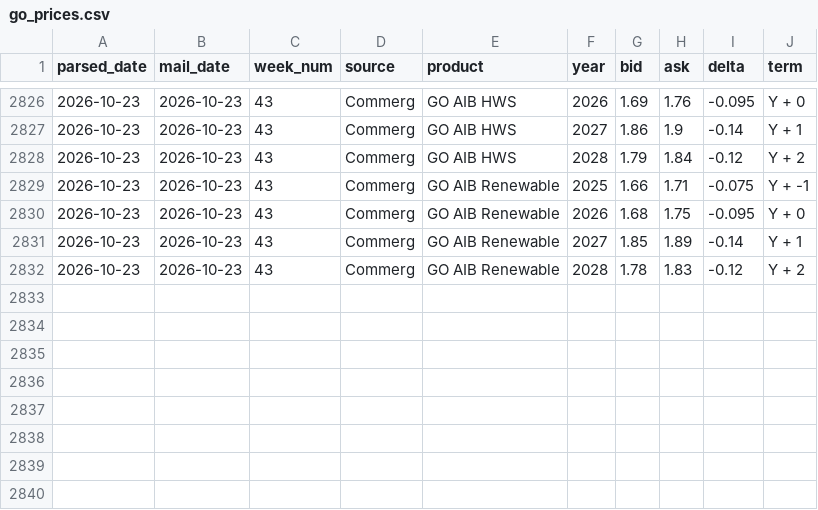
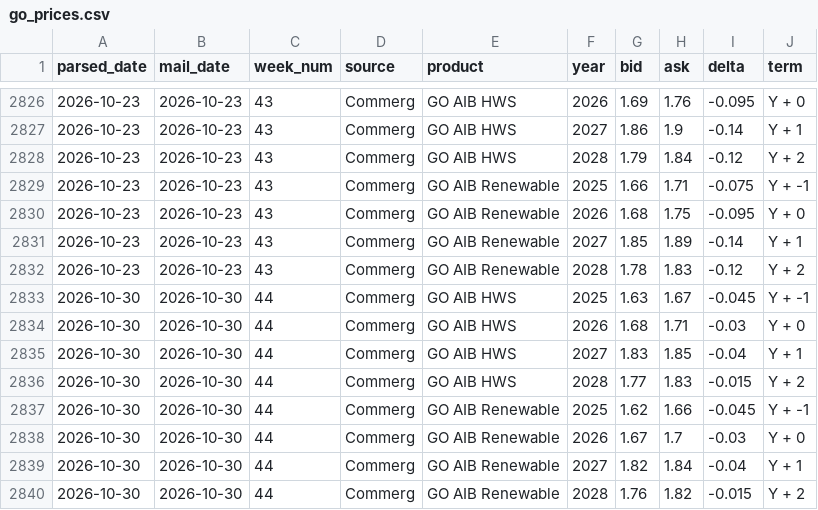
Before and after one commit to TomSRemy/PowerKlock, a CSV file: data/go_prices.csv, drawn as a sheet; only a part is shown, gaps mark what is left out.

```diff
--- a/data/go_prices.csv
+++ b/data/go_prices.csv
@@ -2832 +2832,9 @@ parsed_date,mail_date,week_num,source,product,year,bid,ask,delta,term
 2026-10-23,2026-10-23,43,Commerg,GO AIB Renewable,2028,1.78,1.83,-0.12,Y + 2
+2026-10-30,2026-10-30,44,Commerg,GO AIB HWS,2025,1.63,1.67,-0.045,Y + -1
+2026-10-30,2026-10-30,44,Commerg,GO AIB HWS,2026,1.68,1.71,-0.03,Y + 0
+2026-10-30,2026-10-30,44,Commerg,GO AIB HWS,2027,1.83,1.85,-0.04,Y + 1
+2026-10-30,2026-10-30,44,Commerg,GO AIB HWS,2028,1.77,1.83,-0.015,Y + 2
+2026-10-30,2026-10-30,44,Commerg,GO AIB Renewable,2025,1.62,1.66,-0.045,Y + -1
+2026-10-30,2026-10-30,44,Commerg,GO AIB Renewable,2026,1.67,1.7,-0.03,Y + 0
+2026-10-30,2026-10-30,44,Commerg,GO AIB Renewable,2027,1.82,1.84,-0.04,Y + 1
+2026-10-30,2026-10-30,44,Commerg,GO AIB Renewable,2028,1.76,1.82,-0.015,Y + 2
```
